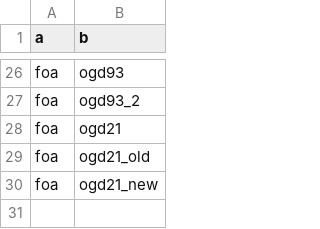
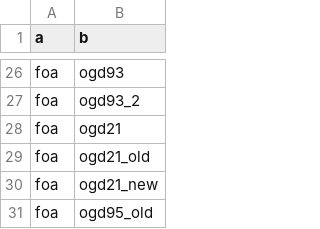
Before and after one commit to AFoletti/test_frictionless, a CSV file: staging/trigger.csv, drawn as a sheet; only a part is shown, gaps mark what is left out.

Commit message:
Update trigger.csv

```diff
--- a/staging/trigger.csv
+++ b/staging/trigger.csv
@@ -30 +30,2 @@ foa,ogd21_old
 foa,ogd21_new
+foa,ogd95_old
```
